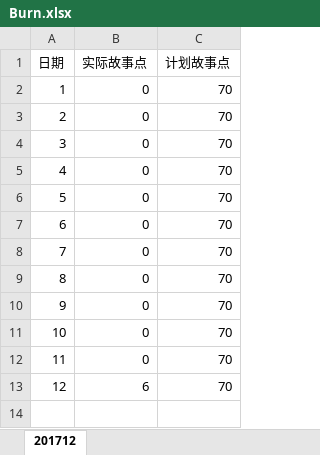
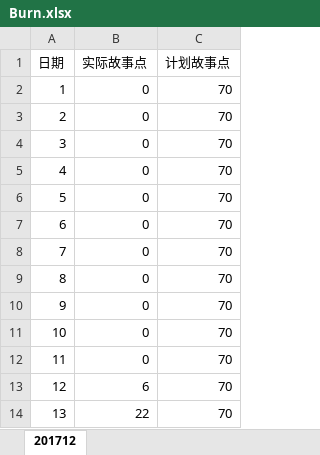
Before and after one commit to atbj505/echarts, an Excel workbook: Burn.xlsx, sheet 201712, drawn as a sheet; values as stored, in another font and other column widths than the file's, no borders; the diff names each change by its address in the sheet, - before the commit and + after, or states it on an @@ line.

```diff
--- a/Burn.xlsx (sheet 201712)
+++ b/Burn.xlsx (sheet 201712)
+row 14: 13 | 22 | 70
```
Also changed, not shown: 1 other file.
